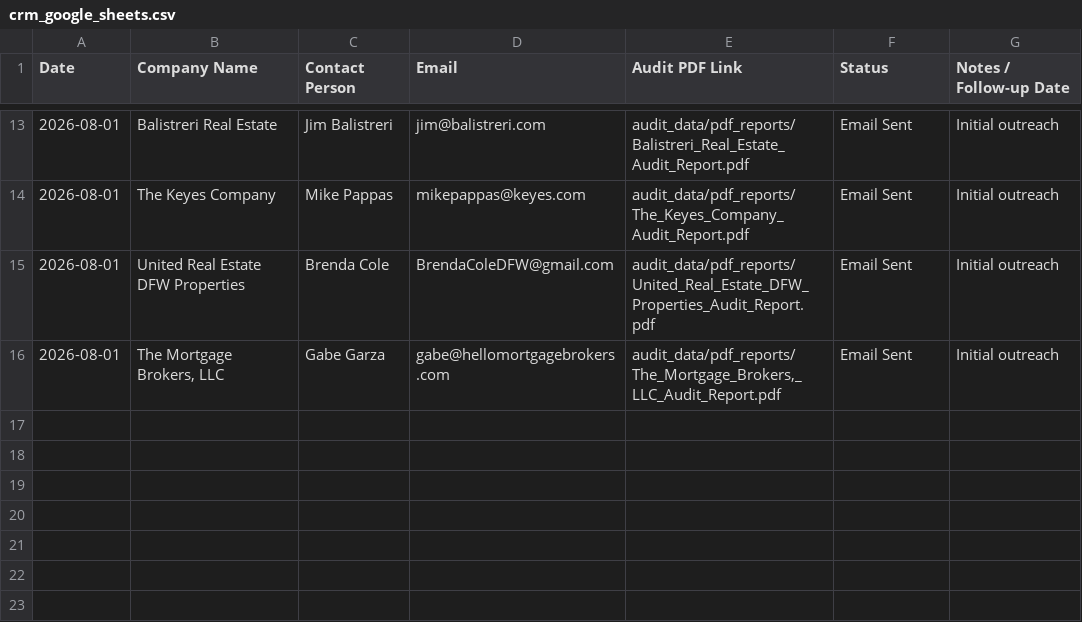
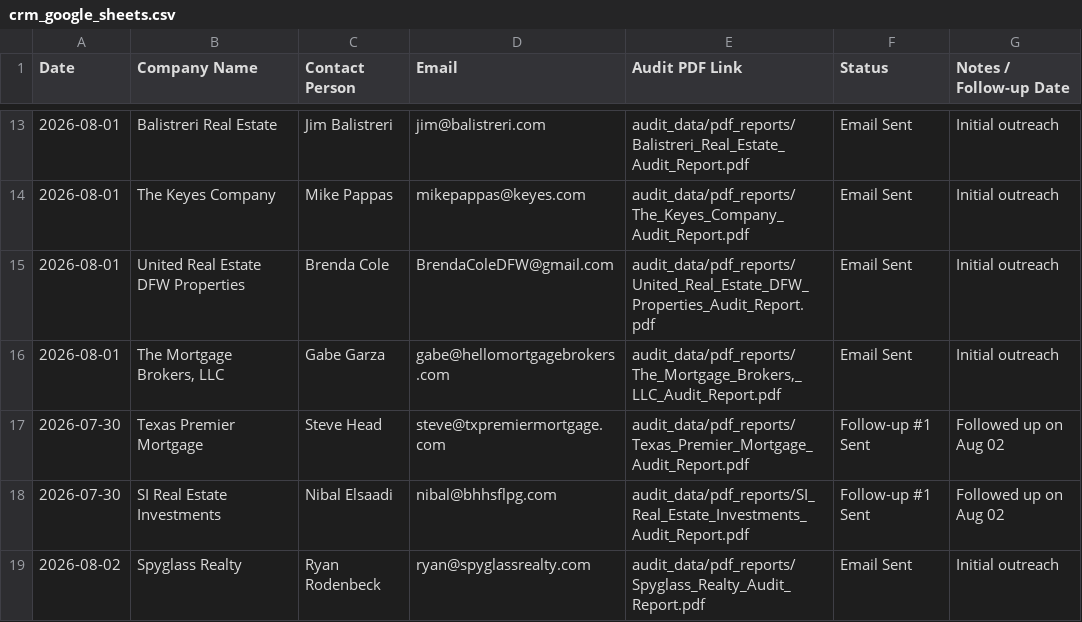
Before and after one commit to kiranirshad614-design/autonomous-lead-finder-agen, a CSV file: audit_data/crm_google_sheets.csv, drawn as a sheet; only a part is shown, gaps mark what is left out; the diff names each change by its address in the sheet, - before the commit and + after, or states it on an @@ line.

Commit message:
Daily Lead Finder Run - Aug 02: New leads, Follow-ups, and CRM updates

```diff
--- a/audit_data/crm_google_sheets.csv
+++ b/audit_data/crm_google_sheets.csv
+row 17: 2026-07-30 | Texas Premier Mortgage | Steve Head | steve@txpremiermortgage.com | audit_data/pdf_reports/Texas_Premier_Mortgage_Audit_Report.pdf | Follow-up #1 Sent | Followed up on Aug 02
+row 18: 2026-07-30 | SI Real Estate Investments | Nibal Elsaadi | nibal@bhhsflpg.com | audit_data/pdf_reports/SI_Real_Estate_Investments_Audit_Report.pdf | Follow-up #1 Sent | Followed up on Aug 02
+row 19: 2026-08-02 | Spyglass Realty | Ryan Rodenbeck | ryan@spyglassrealty.com | audit_data/pdf_reports/Spyglass_Realty_Audit_Report.pdf | Email Sent | Initial outreach
```
Also changed, not shown: 8 other files.
